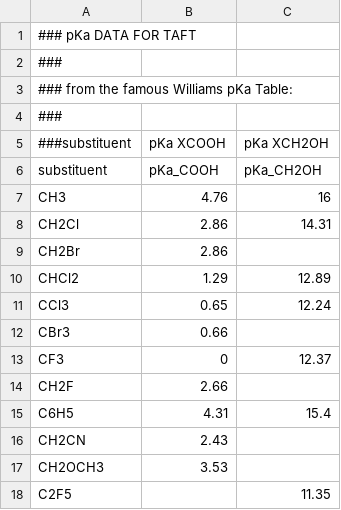
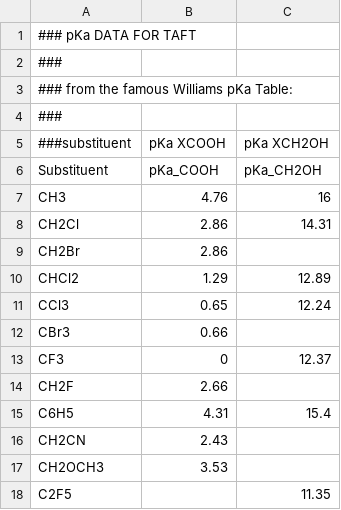
Before and after one commit to blinkletter/4410PythonNotebooks, a CSV file: Class_17/data/17-Table_4.csv, drawn as a sheet.

```diff
--- a/Class_17/data/17-Table_4.csv
+++ b/Class_17/data/17-Table_4.csv
@@ -5,3 +5,3 @@
 ###substituent,  pKa XCOOH,     pKa XCH2OH
-substituent,      pKa_COOH,      pKa_CH2OH
+Substituent,      pKa_COOH,      pKa_CH2OH
 CH3,                 4.76,       16
```
Also changed, not shown: Class_17/data/17-Table_3.csv, 2 other files.
